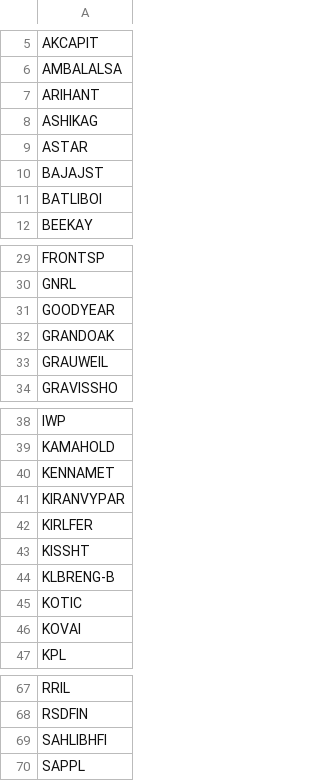
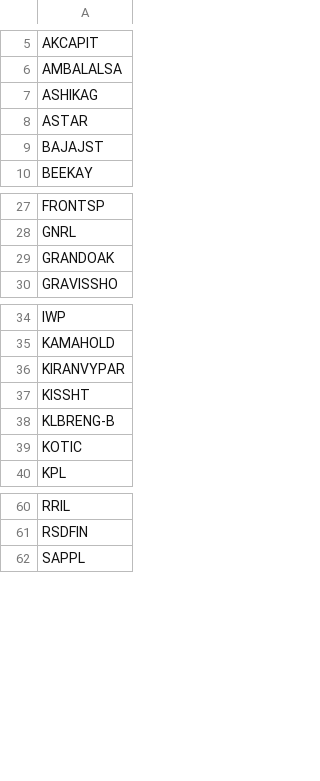
Before and after one commit to rjganatra/StockGPT, a CSV file: data/range/failed_range_symbols.csv, drawn as a sheet; only a part is shown, gaps mark what is left out; removed rows and columns are numbered as before the commit, all else as after; the diff covers the shown part only; the diff names each change by its address in the sheet, - before the commit and + after, or states it on an @@ line.

```diff
--- a/data/range/failed_range_symbols.csv
+++ b/data/range/failed_range_symbols.csv
-row 7: ARIHANT
-row 11: BATLIBOI
-row 31: GOODYEAR
-row 33: GRAUWEIL
-row 40: KENNAMET
-row 42: KIRLFER
-row 46: KOVAI
-row 69: SAHLIBHFI
```
Also changed, not shown: 1 added row elsewhere in this file, data/history/latest_changes.csv, data/performance/signal_performance_summary.csv, 6 other files.
